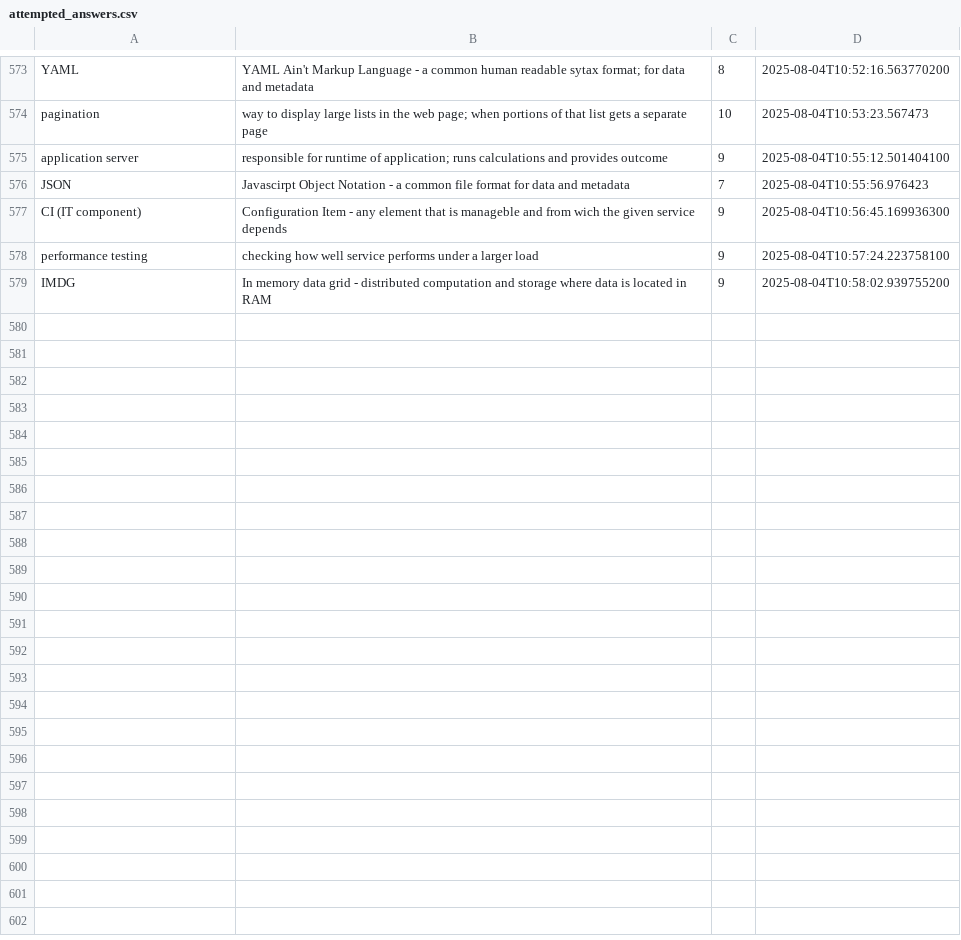
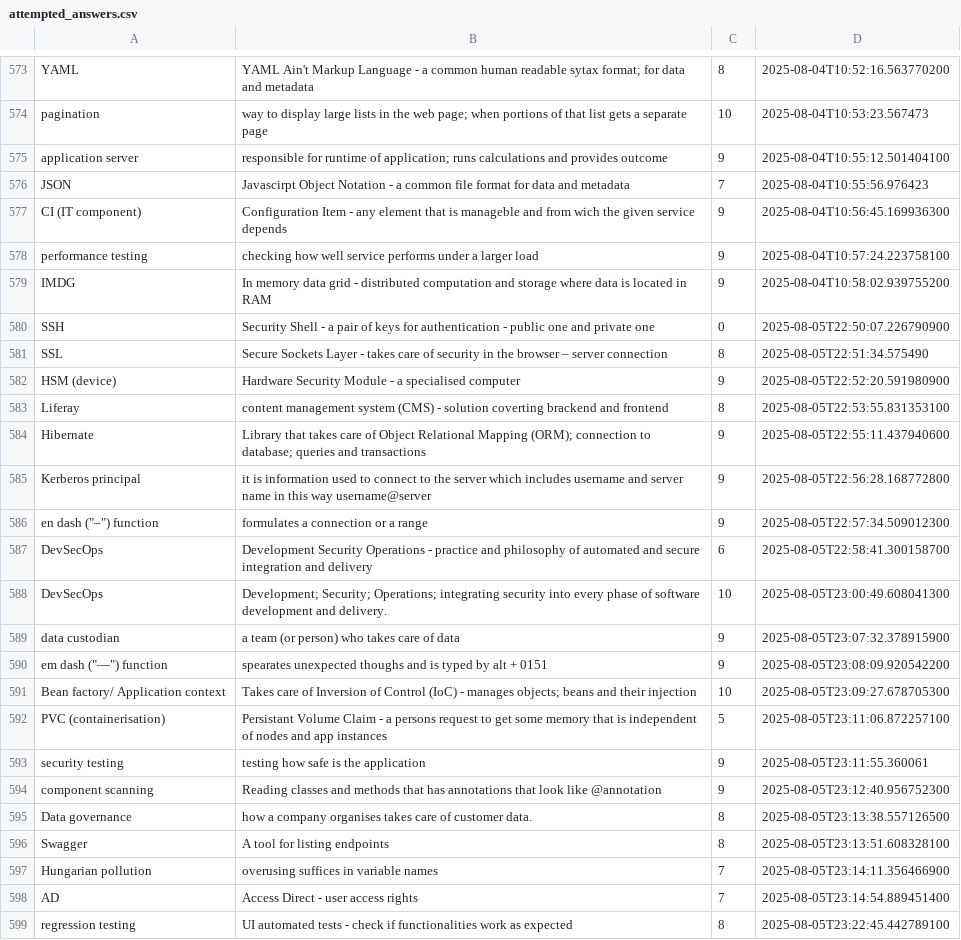
Before and after one commit to wishpath/one-liners, a CSV file: src/main/java/org/sa/data/attempted_answers.csv, drawn as a sheet; only a part is shown, gaps mark what is left out; the diff covers the shown part only.

```diff
--- a/src/main/java/org/sa/data/attempted_answers.csv
+++ b/src/main/java/org/sa/data/attempted_answers.csv
@@ -579 +579,21 @@ performance testing,checking how well service performs under a larger load,9,202
 IMDG,In memory data grid - distributed computation and storage where data is located in RAM,9,2025-08-04T10:58:02.939755200
+SSH,Security Shell - a pair of keys for authentication - public one and private one,0,2025-08-05T22:50:07.226790900
+SSL,Secure Sockets Layer - takes care of security in the browser – server connection,8,2025-08-05T22:51:34.575490
+HSM (device),Hardware Security Module - a specialised computer,9,2025-08-05T22:52:20.591980900
+Liferay,content management system (CMS) - solution coverting brackend and frontend,8,2025-08-05T22:53:55.831353100
+Hibernate,Library that takes care of Object Relational Mapping (ORM); connection to database; queries and transactions,9,2025-08-05T22:55:11.437940600
+Kerberos principal,it is information used to connect to the server which includes username and server name in this way username@server,9,2025-08-05T22:56:28.168772800
+en dash ("–") function,formulates a connection or a range,9,2025-08-05T22:57:34.509012300
+DevSecOps,Development Security Operations - practice and philosophy of automated and secure integration and delivery,6,2025-08-05T22:58:41.300158700
+DevSecOps,Development; Security; Operations; integrating security into every phase of software development and delivery.,10,2025-08-05T23:00:49.608041300
+data custodian,a team (or person) who takes care of data,9,2025-08-05T23:07:32.378915900
+em dash ("—") function,spearates unexpected thoughs and is typed by alt + 0151,9,2025-08-05T23:08:09.920542200
+Bean factory/ Application context,Takes care of Inversion of Control (IoC) - manages objects; beans and their injection,10,2025-08-05T23:09:27.678705300
+PVC (containerisation),Persistant Volume Claim - a persons request to get some memory that is independent of nodes and app instances,5,2025-08-05T23:11:06.872257100
+security testing,testing how safe is the application,9,2025-08-05T23:11:55.360061
+component scanning,Reading classes and methods that has annotations that look like @annotation,9,2025-08-05T23:12:40.956752300
+Data governance,how a company organises takes care of customer data.,8,2025-08-05T23:13:38.557126500
+Swagger,A tool for listing endpoints,8,2025-08-05T23:13:51.608328100
+Hungarian pollution,overusing suffices in variable names,7,2025-08-05T23:14:11.356466900
+AD,Access Direct - user access rights,7,2025-08-05T23:14:54.889451400
+regression testing,UI automated tests - check if functionalities work as expected,8,2025-08-05T23:22:45.442789100
```
Also changed, not shown: 10 added rows elsewhere in this file, src/main/java/org/sa/data/not_today.csv, 4 other files.
